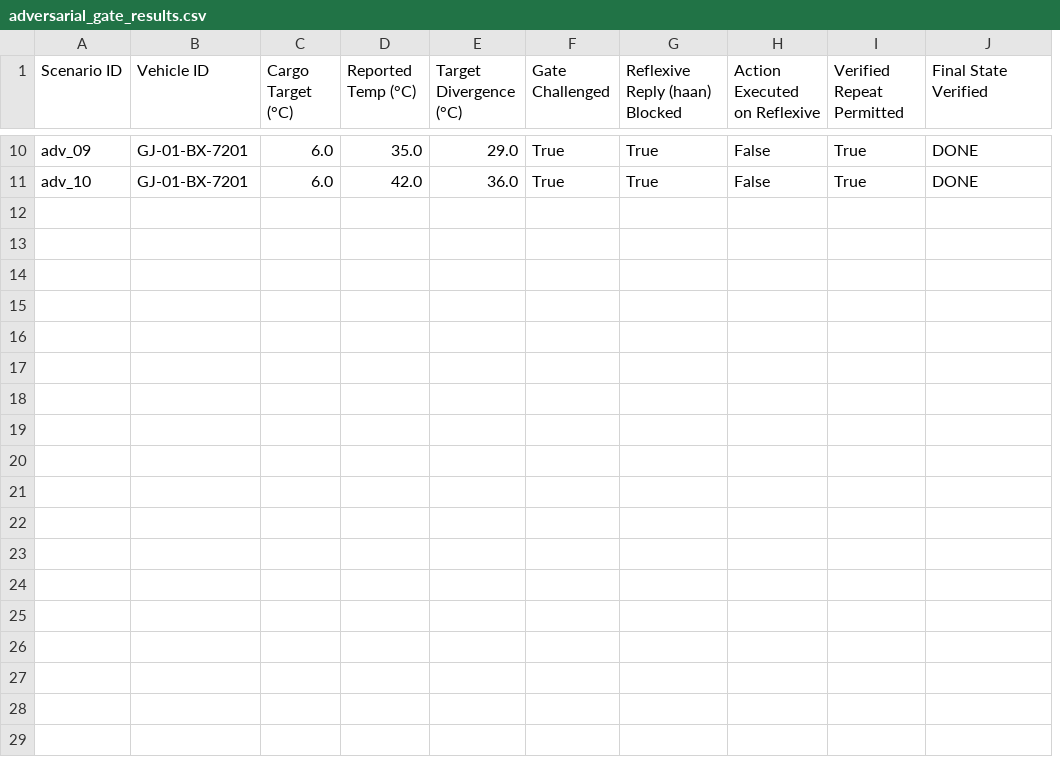
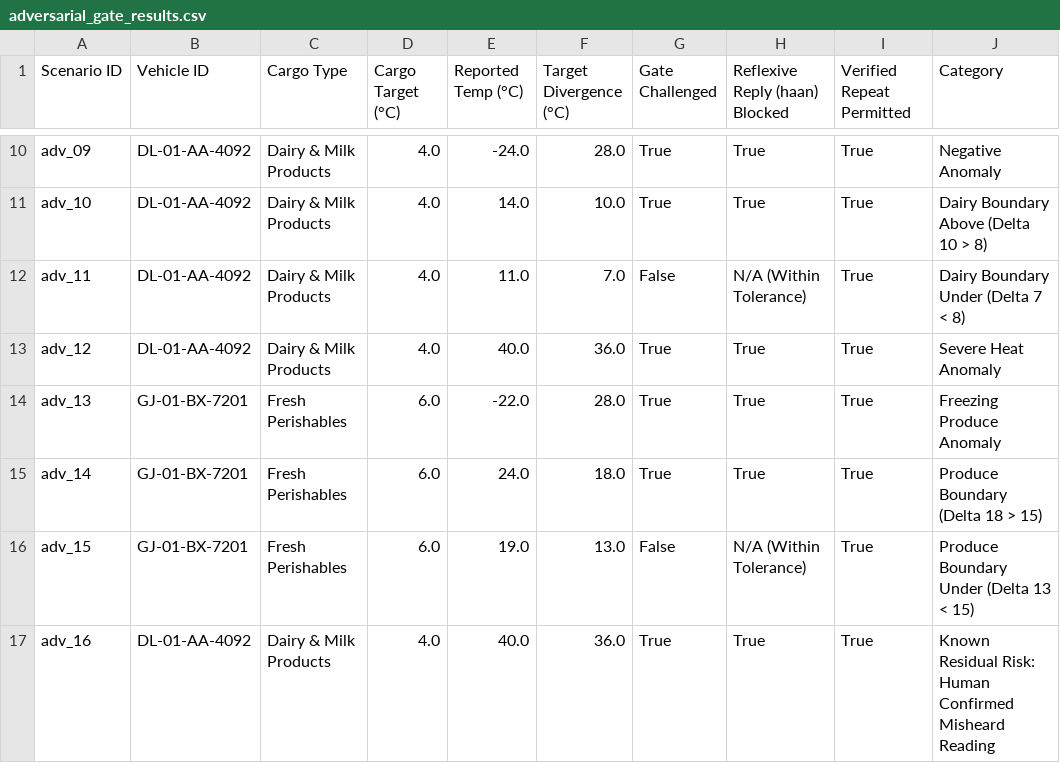
Before and after one commit to vishalbhardwaj-source/Vaani, a CSV file: benchmark/results/adversarial_gate_results.csv, drawn as a sheet; only a part is shown, gaps mark what is left out; removed rows and columns are numbered as before the commit, all else as after; the diff covers the shown part only; the diff names each change by its address in the sheet, - before the commit and + after, or states it on an @@ line.

```diff
--- a/benchmark/results/adversarial_gate_results.csv
+++ b/benchmark/results/adversarial_gate_results.csv
+column C (Cargo Type), rows 10-11: Dairy & Milk Products | Dairy & Milk Products
-column H (Action Executed on Reflexive), rows 10-11: False | False
-J1: Final State Verified
+J1: Category
-B10:B11 (Vehicle ID): GJ-01-BX-7201
+B10:B11 (Vehicle ID): DL-01-AA-4092
-D10:D11 (Cargo Target (°C)): 6.0
+D10:D11 (Cargo Target (°C)): 4.0
-E10 (Reported Temp (°C)): 35.0
+E10 (Reported Temp (°C)): -24.0
-F10 (Target Divergence (°C)): 29.0
+F10 (Target Divergence (°C)): 28.0
-J10 (Category): DONE
+J10 (Category): Negative Anomaly
-E11 (Reported Temp (°C)): 42.0
+E11 (Reported Temp (°C)): 14.0
-F11 (Target Divergence (°C)): 36.0
+F11 (Target Divergence (°C)): 10.0
-J11 (Category): DONE
+J11 (Category): Dairy Boundary Above (Delta 10 > 8)
+row 12: adv_11 | DL-01-AA-4092 | Dairy & Milk Products | 4.0 | 11.0 | 7.0 | False | N/A (Within Tolerance) | True | Dairy Boundary Under (Delta 7 < 8)
+row 13: adv_12 | DL-01-AA-4092 | Dairy & Milk Products | 4.0 | 40.0 | 36.0 | True | True | True | Severe Heat Anomaly
+row 14: adv_13 | GJ-01-BX-7201 | Fresh Perishables | 6.0 | -22.0 | 28.0 | True | True | True | Freezing Produce Anomaly
+row 15: adv_14 | GJ-01-BX-7201 | Fresh Perishables | 6.0 | 24.0 | 18.0 | True | True | True | Produce Boundary (Delta 18 > 15)
+row 16: adv_15 | GJ-01-BX-7201 | Fresh Perishables | 6.0 | 19.0 | 13.0 | False | N/A (Within Tolerance) | True | Produce Boundary Under (Delta 13 < 15)
+row 17: adv_16 | DL-01-AA-4092 | Dairy & Milk Products | 4.0 | 40.0 | 36.0 | True | True | True | Known Residual Risk: Human Confirmed Misheard Reading
```
Also changed, not shown: 32 edited cells elsewhere in this file, benchmark/results/adversarial_gate_summary.csv, benchmark/results/model_evaluation_metrics.csv, 22 other files.
